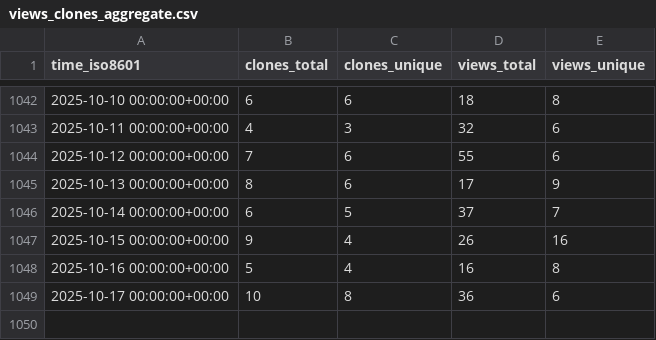
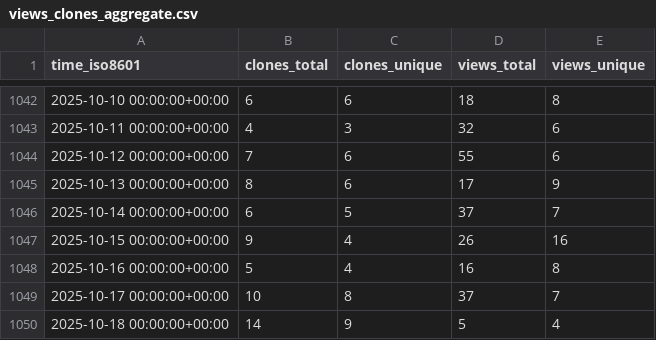
Before and after one commit to inseq-team/inseq-stats, a CSV file: inseq-team/inseq/ghrs-data/views_clones_aggregate.csv, drawn as a sheet; only a part is shown, gaps mark what is left out.

```diff
--- a/inseq-team/inseq/ghrs-data/views_clones_aggregate.csv
+++ b/inseq-team/inseq/ghrs-data/views_clones_aggregate.csv
@@ -1048,2 +1048,3 @@ time_iso8601,clones_total,clones_unique,views_total,views_unique
 2025-10-16 00:00:00+00:00,5,4,16,8
-2025-10-17 00:00:00+00:00,10,8,36,6
+2025-10-17 00:00:00+00:00,10,8,37,7
+2025-10-18 00:00:00+00:00,14,9,5,4
```
Also changed, not shown: 1 other file.
